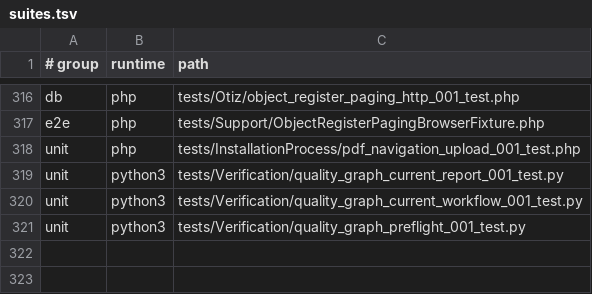
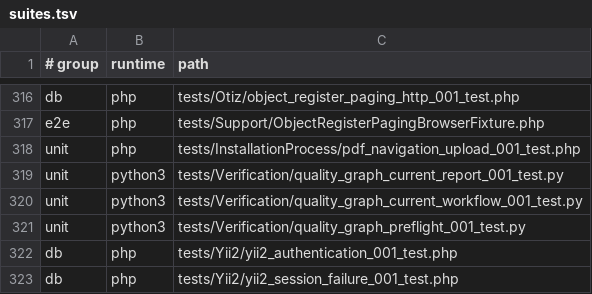
Before and after one commit to Antropophag/fmonitor-2, a TSV file: tools/verification/suites.tsv, drawn as a sheet; only a part is shown, gaps mark what is left out.

Commit message:
Complete Yii authentication delivery proof

```diff
--- a/tools/verification/suites.tsv
+++ b/tools/verification/suites.tsv
@@ -321 +321,3 @@ unit	python3	tests/Verification/quality_graph_current_workflow_001_test.py
 unit	python3	tests/Verification/quality_graph_preflight_001_test.py
+db	php	tests/Yii2/yii2_authentication_001_test.php
+db	php	tests/Yii2/yii2_session_failure_001_test.php
```
Also changed, not shown: 12 other files.
